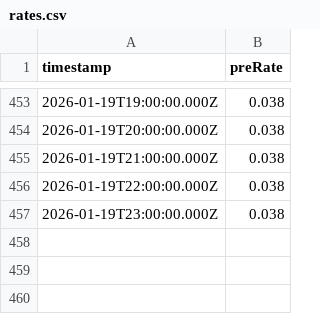
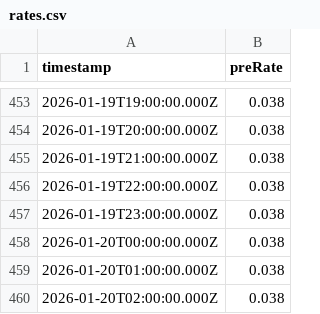
Before and after one commit to 0xmountaintop/okx-lending-rate, a CSV file: data/rates.csv, drawn as a sheet; only a part is shown, gaps mark what is left out; the diff names each change by its address in the sheet, - before the commit and + after, or states it on an @@ line.

```diff
--- a/data/rates.csv
+++ b/data/rates.csv
+row 458: 2026-01-20T00:00:00.000Z | 0.038
+row 459: 2026-01-20T01:00:00.000Z | 0.038
+row 460: 2026-01-20T02:00:00.000Z | 0.038
```
Also changed, not shown: 1 other file.
